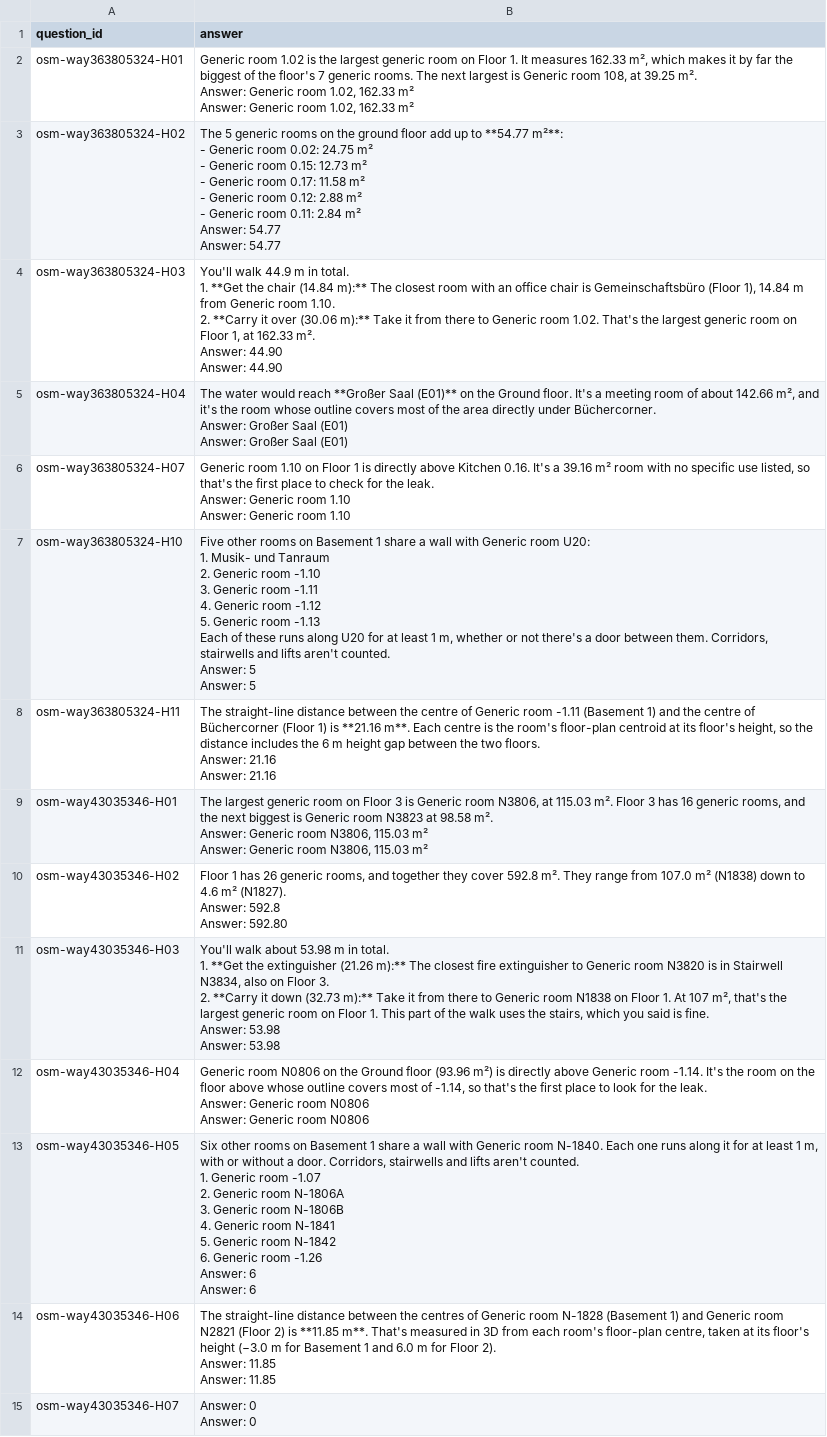
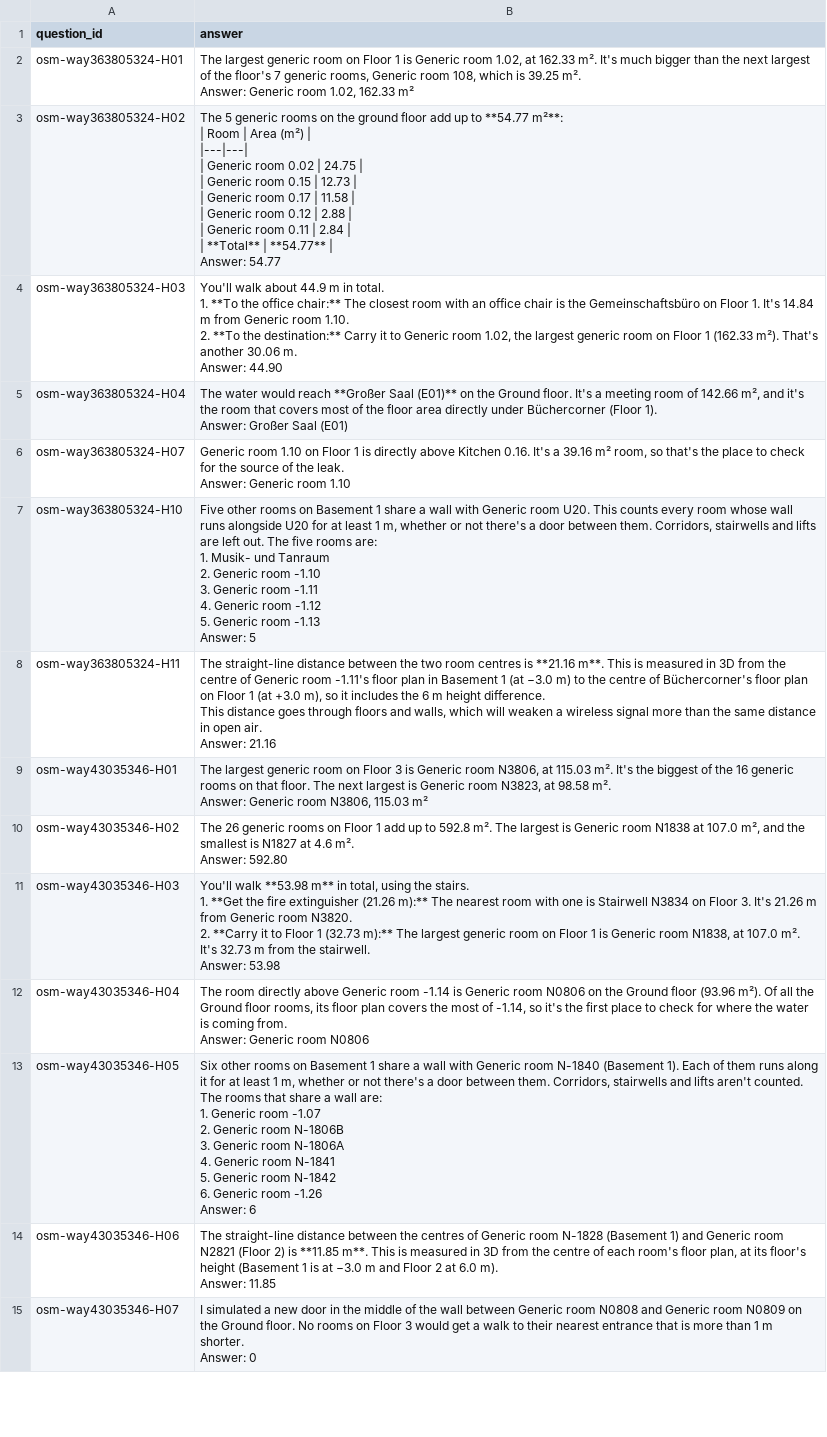
Before and after one commit to Daksh24v/IndustrialHackathon, a CSV file: results/team_answers.csv, drawn as a sheet; only a part is shown; ↵ is a line break in a cell; the diff covers the shown part only; the diff names each change by its address in the sheet, - before the commit and + after, or states it on an @@ line.

```diff
--- a/results/team_answers.csv
+++ b/results/team_answers.csv
-B2 (answer): Generic room 1.02 is the largest generic room on Floor 1. It measures 162.33 m², which makes it by far the biggest of the floor's 7 generic rooms. The next largest is Generic room 108, at 39.25 m². ↵ Answer: Generic room 1.02, 162.33 m² ↵ Answer: Generic…
+B2 (answer): The largest generic room on Floor 1 is Generic room 1.02, at 162.33 m². It's much bigger than the next largest of the floor's 7 generic rooms, Generic room 108, which is 39.25 m². ↵ Answer: Generic…
-B3 (answer): …**54.77 m²**: ↵ - Generic room 0.02: 24.75 m² ↵ - Generic room 0.15: 12.73 m² ↵ - Generic room 0.17: 11.58 m² ↵ - Generic room 0.12: 2.88 m² ↵ - Generic room 0.11: 2.84 m² ↵ Answer: 54.77 ↵ Answer: 54.77
+B3 (answer): …**54.77 m²**: ↵ | Room | Area (m²) | ↵ |---|---| ↵ | Generic room 0.02 | 24.75 | ↵ | Generic room 0.15 | 12.73 | ↵ | Generic room 0.17 | 11.58 | ↵ | Generic room 0.12 | 2.88 | ↵ | Generic room 0.11 | 2.84 | ↵ | **Total** | **54.77** | ↵ Answer: 54.77
-B4 (answer): You'll walk 44.9 m in total. ↵ 1. **Get the chair (14.84 m):** The closest room with an office chair is Gemeinschaftsbüro (Floor 1), 14.84 m from Generic room 1.10. ↵ 2. **Carry it over (30.06 m):** Take it from there to Generic room 1.02. That's the largest generic room on Floor 1, at 162.33 m². ↵ Answer: 44.90 ↵ Answer: 44.90
+B4 (answer): You'll walk about 44.9 m in total. ↵ 1. **To the office chair:** The closest room with an office chair is the Gemeinschaftsbüro on Floor 1. It's 14.84 m from Generic room 1.10. ↵ 2. **To the destination:** Carry it to Generic room 1.02, the largest generic room on Floor 1 (162.33 m²). That's another 30.06 m. ↵ Answer: 44.90
-B5 (answer): …room of about 142.66 m², and it's the room whose outline covers most of the area directly under Büchercorner. ↵ Answer: Großer Saal (E01) ↵ Answer: Großer…
+B5 (answer): …room of 142.66 m², and it's the room that covers most of the floor area directly under Büchercorner (Floor 1). ↵ Answer: Großer…
-B6 (answer): …39.16 m² room with no specific use listed, so that's the first place to check for the leak. ↵ Answer: Generic room 1.10 ↵ Answer: Generic…
+B6 (answer): …39.16 m² room, so that's the place to check for the source of the leak. ↵ Answer: Generic…
-B7 (answer): …Generic room U20: ↵ 1. Musik- und Tanraum ↵ 2. Generic room -1.10 ↵ 3. Generic room -1.11 ↵ 4. Generic room -1.12 ↵ 5. Generic room -1.13 ↵ Each of these runs along U20 for at least 1 m, whether or not there's a door between them. Corridors, stairwells and lifts aren't counted. ↵ Answer: 5 ↵ Answer: 5
+B7 (answer): …Generic room U20. This counts every room whose wall runs alongside U20 for at least 1 m, whether or not there's a door between them. Corridors, stairwells and lifts are left out. The five rooms are: ↵ 1. Musik- und Tanraum ↵ 2. Generic room -1.10 ↵ 3. Generic room -1.11 ↵ 4. Generic room -1.12 ↵ 5. Generic room -1.13 ↵ Answer: 5
-B8 (answer): …between the centre of Generic room -1.11 (Basement 1) and the centre of Büchercorner (Floor 1) is **21.16 m**. Each centre is the room's floor-plan centroid at its floor's height, so the distance includes the 6 m height gap between the two floors. ↵ Answer: 21.16 ↵ Answer: 21.16
+B8 (answer): …between the two room centres is **21.16 m**. This is measured in 3D from the centre of Generic room -1.11's floor plan in Basement 1 (at −3.0 m) to the centre of Büchercorner's floor plan on Floor 1 (at +3.0 m), so it includes the 6 m height difference. ↵ This distance goes through floors and walls, which will weaken a wireless signal more than the same distance in open air. ↵ Answer: 21.16
-B9 (answer): …115.03 m². Floor 3 has 16 generic rooms, and the next biggest is Generic room N3823 at 98.58 m². ↵ Answer: Generic room N3806, 115.03 m² ↵ Answer: Generic…
+B9 (answer): …115.03 m². It's the biggest of the 16 generic rooms on that floor. The next largest is Generic room N3823, at 98.58 m². ↵ Answer: Generic…
-B10 (answer): Floor 1 has 26 generic rooms, and together they cover 592.8 m². They range from 107.0 m² (N1838) down to 4.6 m² (N1827). ↵ Answer: 592.8 ↵ Answer: 592.80
+B10 (answer): The 26 generic rooms on Floor 1 add up to 592.8 m². The largest is Generic room N1838 at 107.0 m², and the smallest is N1827 at 4.6 m². ↵ Answer: 592.80
-B11 (answer): You'll walk about 53.98 m in total. ↵ 1. **Get the extinguisher (21.26 m):** The closest fire extinguisher to Generic room N3820 is in Stairwell N3834, also on Floor 3. ↵ 2. **Carry it down (32.73 m):** Take it from there to Generic room N1838 on Floor 1. At 107 m², that's the largest generic room on Floor 1. This part of the walk uses the stairs, which you said is fine. ↵ Answer: 53.98 ↵ Answer: 53.98
+B11 (answer): You'll walk **53.98 m** in total, using the stairs. ↵ 1. **Get the fire extinguisher (21.26 m):** The nearest room with one is Stairwell N3834 on Floor 3. It's 21.26 m from Generic room N3820. ↵ 2. **Carry it to Floor 1 (32.73 m):** The largest generic room on Floor 1 is Generic room N1838, at 107.0 m². It's 32.73 m from the stairwell. ↵ Answer: 53.98
-B12 (answer): Generic room N0806 on the Ground floor (93.96 m²) is directly above Generic room -1.14. It's the room on the floor above whose outline covers most of -1.14, so that's the first place to look for the leak. ↵ Answer: Generic room N0806 ↵ Answer: Generic…
+B12 (answer): The room directly above Generic room -1.14 is Generic room N0806 on the Ground floor (93.96 m²). Of all the Ground floor rooms, its floor plan covers the most of -1.14, so it's the first place to check for where the water is coming from. ↵ Answer: Generic…
-B13 (answer): …Generic room N-1840. Each one runs along it for at least 1 m, with or without a door. Corridors, stairwells and lifts aren't counted. ↵ 1. Generic room -1.07 ↵ 2. Generic room N-1806A ↵ 3. Generic room N-1806B ↵ 4. Generic room N-1841 ↵ 5. Generic room N-1842 ↵ 6. Generic room -1.26 ↵ Answer: 6 ↵ Answer: 6
+B13 (answer): …Generic room N-1840 (Basement 1). Each of them runs along it for at least 1 m, whether or not there's a door between them. Corridors, stairwells and lifts aren't counted. ↵ The rooms that share a wall are: ↵ 1. Generic room -1.07 ↵ 2. Generic room N-1806B ↵ 3. Generic room N-1806A ↵ 4. Generic room N-1841 ↵ 5. Generic room N-1842 ↵ 6. Generic room -1.26 ↵ Answer: 6
-B14 (answer): …**11.85 m**. That's measured in 3D from each room's floor-plan centre, taken at its floor's height (−3.0 m for Basement 1 and 6.0 m for Floor 2). ↵ Answer: 11.85 ↵ Answer: 11.85
+B14 (answer): …**11.85 m**. This is measured in 3D from the centre of each room's floor plan, at its floor's height (Basement 1 is at −3.0 m and Floor 2 at 6.0 m). ↵ Answer: 11.85
-B15 (answer): Answer: 0 ↵ Answer: 0
+B15 (answer): I simulated a new door in the middle of the wall between Generic room N0808 and Generic room N0809 on the Ground floor. No rooms on Floor 3 would get a walk to their nearest entrance that is more than 1 m shorter. ↵ Answer: 0
```
Also changed, not shown: 129 edited cells elsewhere in this file, 7 other files.
